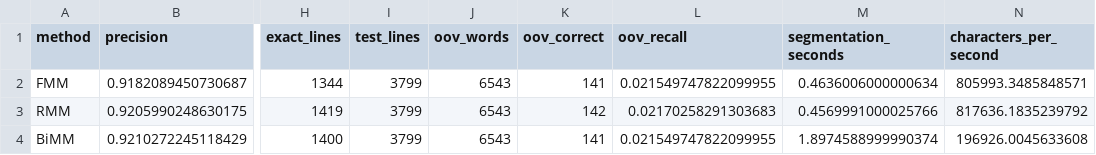
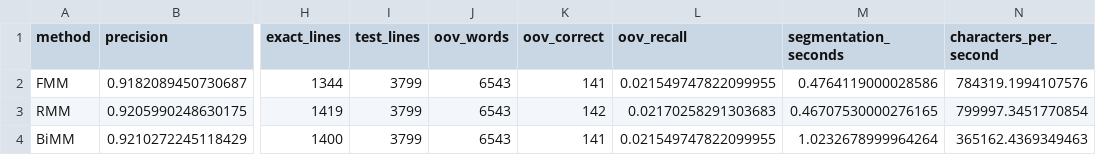
Before and after one commit to x826551656/NLP, a CSV file: Test1/results/metrics.csv, drawn as a sheet; only a part is shown, gaps mark what is left out; the diff names each change by its address in the sheet, - before the commit and + after, or states it on an @@ line.

Commit message:
已修正：NLP 是项目根目录，Test1 是实验一子目录。输入、输出默认路径均采用相对于 NLP 的路径。 在 NLP 根目录运行： python Test1/main.py python Test1/verify.py 语料及划分保存在 Test1/data/，结果输出到 Test1/results/。README 已同步更新，实际运行核验通过，预测结果不变。

```diff
--- a/Test1/results/metrics.csv
+++ b/Test1/results/metrics.csv
-M2 (segmentation_seconds): 0.4636006000000634
+M2 (segmentation_seconds): 0.4764119000028586
-N2 (characters_per_second): 805993.3485848571
+N2 (characters_per_second): 784319.1994107576
-M3 (segmentation_seconds): 0.4569991000025766
+M3 (segmentation_seconds): 0.46707530000276165
-N3 (characters_per_second): 817636.1835239792
+N3 (characters_per_second): 799997.3451770854
-M4 (segmentation_seconds): 1.8974588999990374
+M4 (segmentation_seconds): 1.0232678999964264
-N4 (characters_per_second): 196926.0045633608
+N4 (characters_per_second): 365162.4369349463
```
Also changed, not shown: 6 other files.
